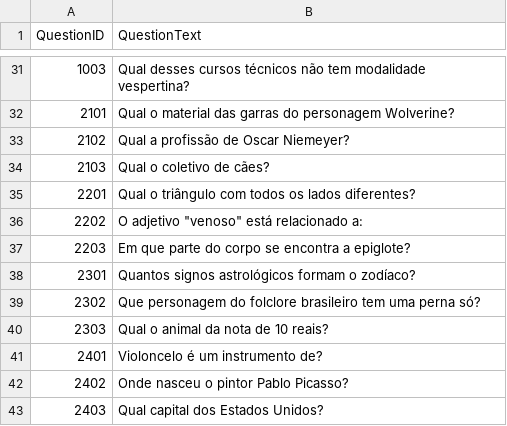
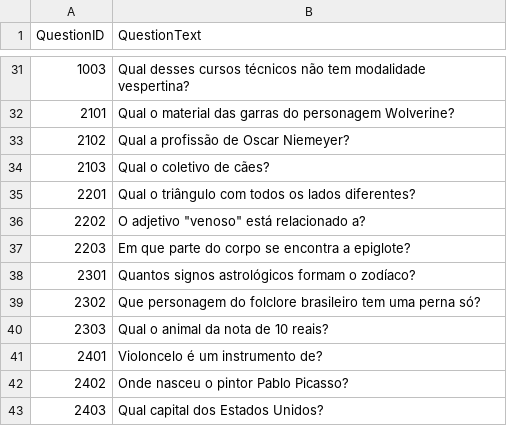
Before and after one commit to PFSLDO/ifsc_do_milhao, a CSV file: ifsc_do_milhao/Questions.csv, drawn as a sheet; only a part is shown, gaps mark what is left out.

```diff
--- a/ifsc_do_milhao/Questions.csv
+++ b/ifsc_do_milhao/Questions.csv
@@ -35,3 +35,3 @@ QuestionID,QuestionText
 2201,Qual o triângulo com todos os lados diferentes?
-2202,"O adjetivo ""venoso"" está relacionado a:"
+2202,"O adjetivo ""venoso"" está relacionado a?"
 2203,Em que parte do corpo se encontra a epiglote?
```
Also changed, not shown: 4 other files.
